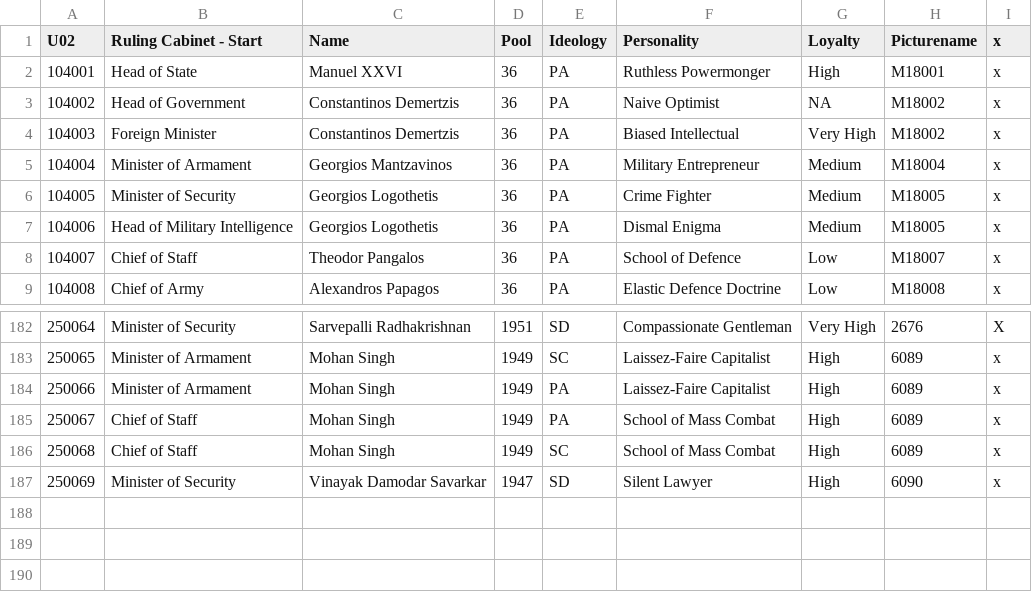
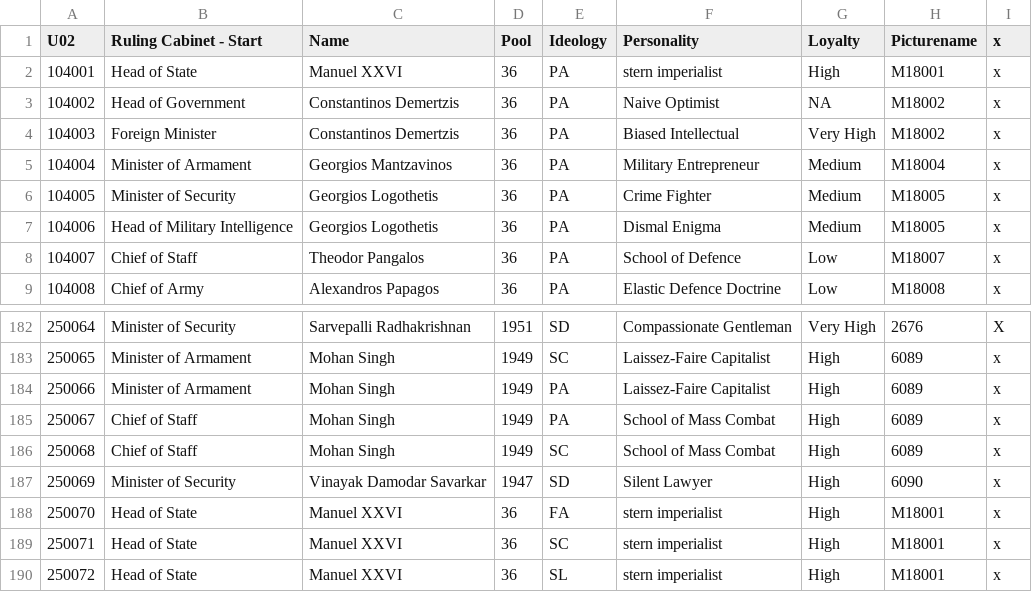
Before and after one commit to frozenyak/Hegemonia, a CSV file: db/ministers/ministers_U02.csv, drawn as a sheet; only a part is shown, gaps mark what is left out.

```diff
--- a/db/ministers/ministers_U02.csv
+++ b/db/ministers/ministers_U02.csv
@@ -1,3 +1,3 @@
 U02;Ruling Cabinet - Start;Name;Pool;Ideology;Personality;Loyalty;Picturename;x
-104001;Head of State;Manuel XXVI;36;PA;Ruthless Powermonger;High;M18001;x
+104001;Head of State;Manuel XXVI;36;PA;stern imperialist;High;M18001;x
 104002;Head of Government;Constantinos Demertzis;36;PA;Naive Optimist;NA;M18002;x
@@ -187 +187,4 @@ U02;Ruling Cabinet - Start;Name;Pool;Ideology;Personality;Loyalty;Picturename;x
 250069;Minister of Security;Vinayak Damodar Savarkar;1947;SD;Silent Lawyer;High;6090;x
+250070;Head of State;Manuel XXVI;36;FA;stern imperialist;High;M18001;x
+250071;Head of State;Manuel XXVI;36;SC;stern imperialist;High;M18001;x
+250072;Head of State;Manuel XXVI;36;SL;stern imperialist;High;M18001;x
```
Also changed, not shown: db/country.csv, 48 other files.
